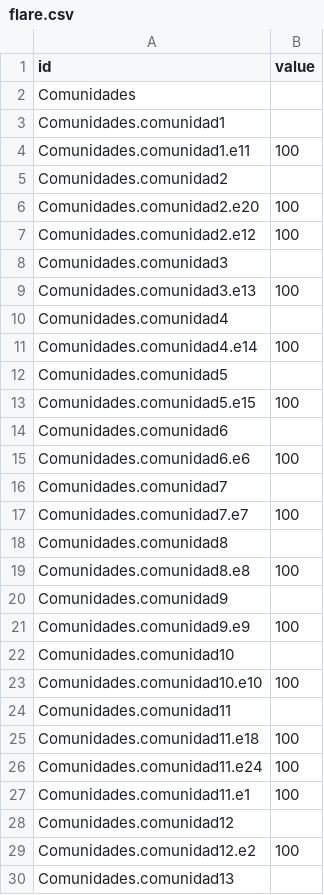
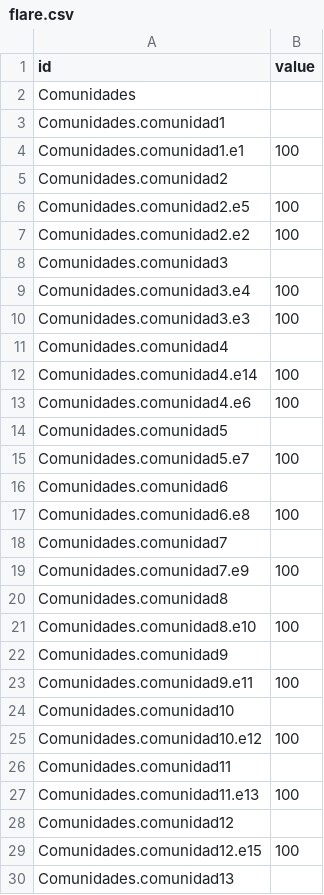
Before and after one commit to dffernando/agrupar, a CSV file: static/csv/flare.csv, drawn as a sheet; only a part is shown; the diff covers the shown part only.

```diff
--- a/static/csv/flare.csv
+++ b/static/csv/flare.csv
@@ -3,28 +3,28 @@ Comunidades,
 Comunidades.comunidad1,
-Comunidades.comunidad1.e11,100
+Comunidades.comunidad1.e1,100
 Comunidades.comunidad2,
-Comunidades.comunidad2.e20,100
-Comunidades.comunidad2.e12,100
+Comunidades.comunidad2.e5,100
+Comunidades.comunidad2.e2,100
 Comunidades.comunidad3,
-Comunidades.comunidad3.e13,100
+Comunidades.comunidad3.e4,100
+Comunidades.comunidad3.e3,100
 Comunidades.comunidad4,
 Comunidades.comunidad4.e14,100
+Comunidades.comunidad4.e6,100
 Comunidades.comunidad5,
-Comunidades.comunidad5.e15,100
+Comunidades.comunidad5.e7,100
 Comunidades.comunidad6,
-Comunidades.comunidad6.e6,100
+Comunidades.comunidad6.e8,100
 Comunidades.comunidad7,
-Comunidades.comunidad7.e7,100
+Comunidades.comunidad7.e9,100
 Comunidades.comunidad8,
-Comunidades.comunidad8.e8,100
+Comunidades.comunidad8.e10,100
 Comunidades.comunidad9,
-Comunidades.comunidad9.e9,100
+Comunidades.comunidad9.e11,100
 Comunidades.comunidad10,
-Comunidades.comunidad10.e10,100
+Comunidades.comunidad10.e12,100
 Comunidades.comunidad11,
-Comunidades.comunidad11.e18,100
-Comunidades.comunidad11.e24,100
-Comunidades.comunidad11.e1,100
+Comunidades.comunidad11.e13,100
 Comunidades.comunidad12,
-Comunidades.comunidad12.e2,100
+Comunidades.comunidad12.e15,100
 Comunidades.comunidad13,
```
Also changed, not shown: 27 removed rows and 1 edited cell elsewhere in this file, static/csv/data.csv, 5 other files.
